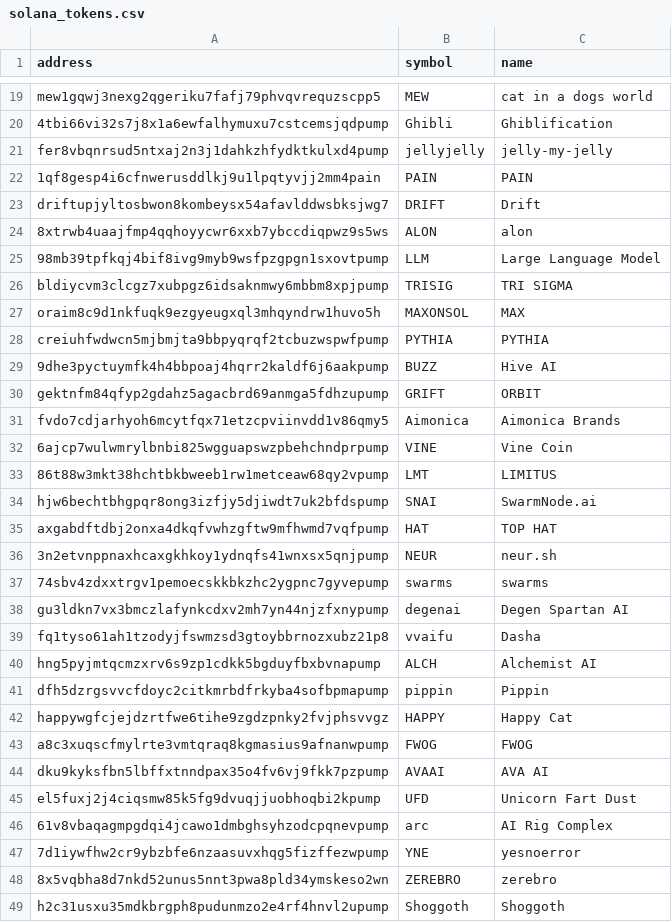
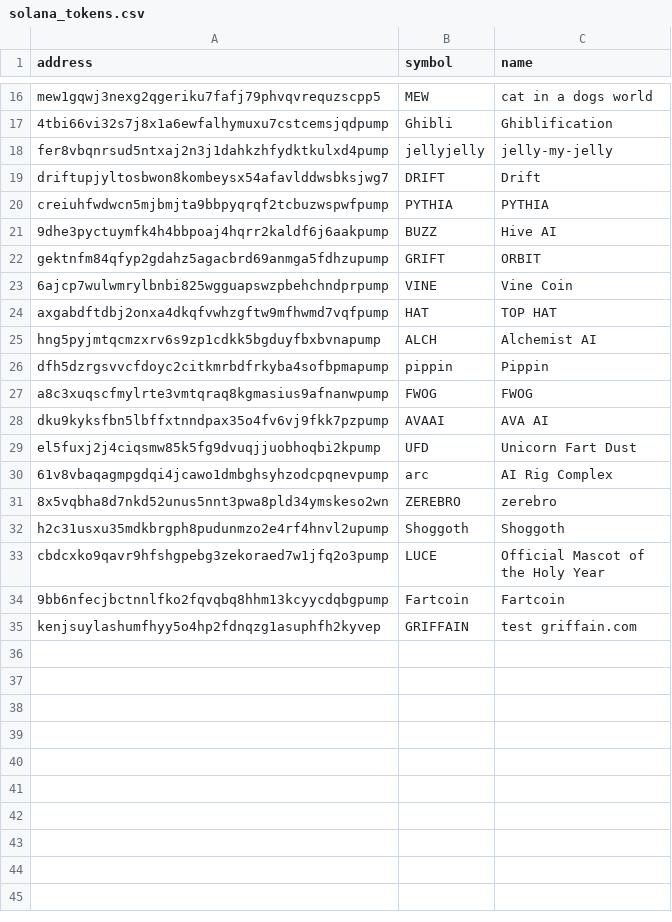
Before and after one commit to draffilog/bsc-alpha, a CSV file: data/alpha/solana_tokens.csv, drawn as a sheet; only a part is shown, gaps mark what is left out; the shorter side is filled out with more unchanged rows; the diff covers the shown part only; the diff names each change by its address in the sheet, - before the commit and + after, or states it on an @@ line.

Commit message:
Remove deprecated tokens from Solana tokens CSV for improved data accuracy and management.

```diff
--- a/data/alpha/solana_tokens.csv
+++ b/data/alpha/solana_tokens.csv
-row 22: 1qf8gesp4i6cfnwerusddlkj9u1lpqtyvjj2mm4pain | PAIN | PAIN
-row 24: 8xtrwb4uaajfmp4qqhoyycwr6xxb7ybccdiqpwz9s5ws | ALON | alon
-row 25: 98mb39tpfkqj4bif8ivg9myb9wsfpzgpgn1sxovtpump | LLM | Large Language Model
-row 26: bldiycvm3clcgz7xubpgz6idsaknmwy6mbbm8xpjpump | TRISIG | TRI SIGMA
-row 27: oraim8c9d1nkfuqk9ezgyeugxql3mhqyndrw1huvo5h | MAXONSOL | MAX
-row 31: fvdo7cdjarhyoh6mcytfqx71etzcpviinvdd1v86qmy5 | Aimonica | Aimonica Brands
-row 33: 86t88w3mkt38hchtbkbweeb1rw1metceaw68qy2vpump | LMT | LIMITUS
-row 34: hjw6bechtbhgpqr8ong3izfjy5djiwdt7uk2bfdspump | SNAI | SwarmNode.ai
-row 36: 3n2etvnppnaxhcaxgkhkoy1ydnqfs41wnxsx5qnjpump | NEUR | neur.sh
-row 37: 74sbv4zdxxtrgv1pemoecskkbkzhc2ygpnc7gyvepump | swarms | swarms
-row 38: gu3ldkn7vx3bmczlafynkcdxv2mh7yn44njzfxnypump | degenai | Degen Spartan AI
-row 39: fq1tyso61ah1tzodyjfswmzsd3gtoybbrnozxubz21p8 | vvaifu | Dasha
-row 42: happywgfcjejdzrtfwe6tihe9zgdzpnky2fvjphsvvgz | HAPPY | Happy Cat
-row 47: 7d1iywfhw2cr9ybzbfe6nzaasuvxhqg5fizffezwpump | YNE | yesnoerror
```
Also changed, not shown: 7 removed rows elsewhere in this file.
